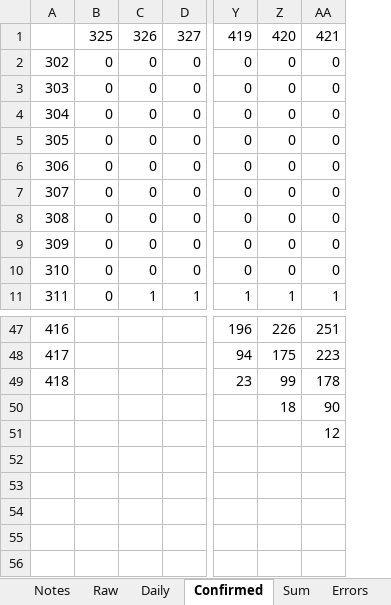
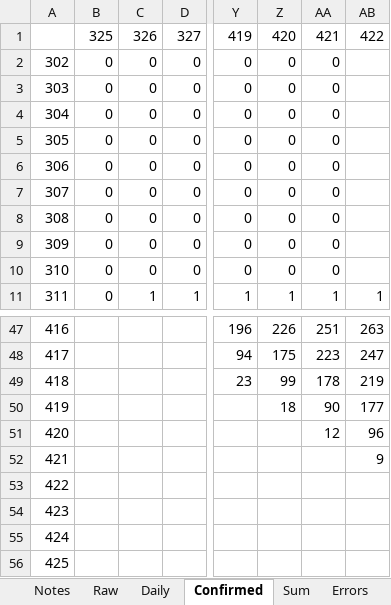
Before and after one commit to cgseife/nyccovid, an Excel workbook: excelsheets/probables.xlsx, sheet Confirmed, drawn as a sheet; only a part is shown, gaps mark what is left out; values as stored, in another font and other column widths than the file's, no borders; rows hold the shown columns only; the diff names each change by its address in the sheet, - before the commit and + after, or states it on an @@ line.

```diff
--- a/excelsheets/probables.xlsx (sheet Confirmed)
+++ b/excelsheets/probables.xlsx (sheet Confirmed)
+column AB, rows 1-11: 422 |  |  |  |  |  |  |  |  |  | 1; rows 47-51: 263 | 247 | 219 | 177 | 96
@@ column A renumbered between rows 50 and 51 @@
+row 52: 421 |  |  |  |  |  |  | 9
+row 53: 422
+row 54: 423
+row 55: 424
+row 56: 425
```
Also changed, not shown: sheet Plotter, sheet Sum, charts or pictures, 9 other files.
